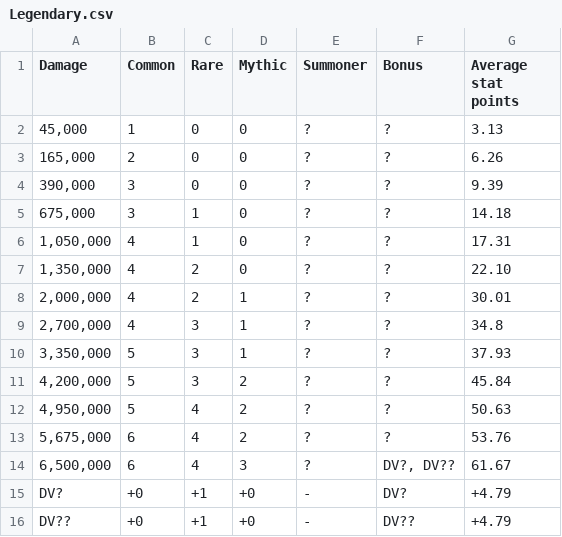
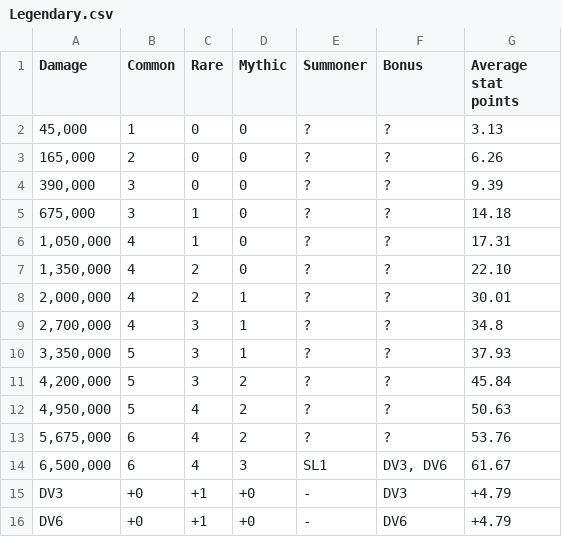
Before and after one commit to Matrix4348/Dragons-of-the-Void---Raid-Loot-Tiers, a CSV file: community-gathered data/Loot tiers and drop data/Regular raids/Rotting Fen Lure/Legendary.csv, drawn as a sheet.

```diff
--- a/community-gathered data/Loot tiers and drop data/Regular raids/Rotting Fen Lure/Legendary.csv
+++ b/community-gathered data/Loot tiers and drop data/Regular raids/Rotting Fen Lure/Legendary.csv
@@ -13,4 +13,4 @@ Damage,Common,Rare,Mythic,Summoner,Bonus,Average stat points
 "5,675,000",6,4,2,?,?,53.76
-"6,500,000",6,4,3,?,"DV?, DV??",61.67
-DV?,+0,+1,+0,-,DV?,"+4.79"
-DV??,+0,+1,+0,-,DV??,"+4.79"
+"6,500,000",6,4,3,SL1,"DV3, DV6",61.67
+DV3,+0,+1,+0,-,DV3,"+4.79"
+DV6,+0,+1,+0,-,DV6,"+4.79"
```
Also changed, not shown: community-gathered data/Basic data/Quest minibosses.csv, community-gathered data/On-hit drops/Quest bosses.csv, 1 other file.
